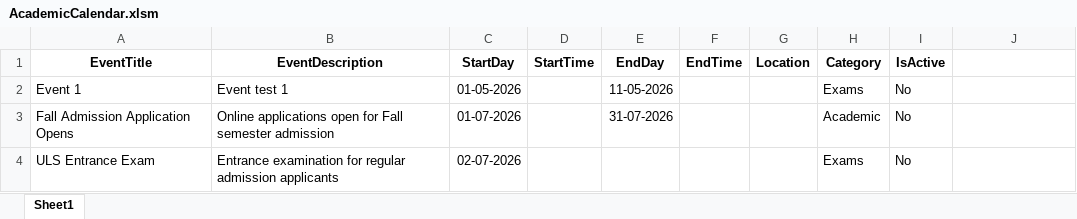
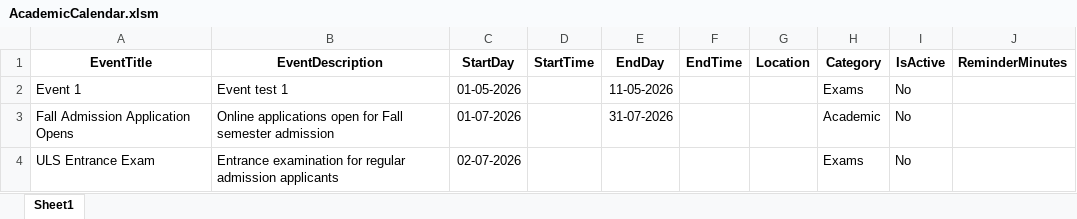
Before and after one commit to oraelie/Academic_Calender, an Excel workbook: App_Data/AcademicCalendar.xlsm, sheet Sheet1, drawn as a sheet; only a part is shown; values as stored, in another font and other column widths than the file's, no borders; the diff names each change by its address in the sheet, - before the commit and + after, or states it on an @@ line.

```diff
--- a/App_Data/AcademicCalendar.xlsm (sheet Sheet1)
+++ b/App_Data/AcademicCalendar.xlsm (sheet Sheet1)
-J1: (empty)
+J1: ReminderMinutes
```
Also changed, not shown: 3 other files.
